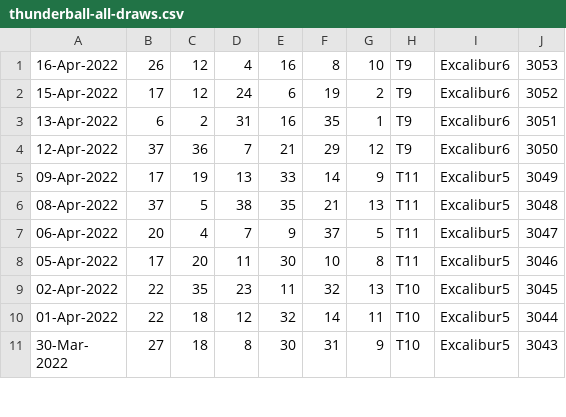
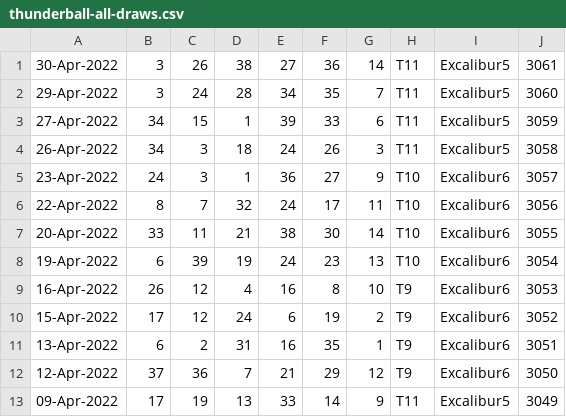
Before and after one commit to pastorcmentarny/DomJavaKB, a CSV file: data/lotto/thunderball-all-draws.csv, drawn as a sheet; only a part is shown; the shorter side is filled out with more unchanged rows; the diff names each change by its address in the sheet, - before the commit and + after, or states it on an @@ line.

Commit message:
update kb for post-mortem update lotto result update 40b440

```diff
--- a/data/lotto/thunderball-all-draws.csv
+++ b/data/lotto/thunderball-all-draws.csv
+row 1: 30-Apr-2022 | 3 | 26 | 38 | 27 | 36 | 14 | T11 | Excalibur5 | 3061
+row 2: 29-Apr-2022 | 3 | 24 | 28 | 34 | 35 | 7 | T11 | Excalibur5 | 3060
+row 3: 27-Apr-2022 | 34 | 15 | 1 | 39 | 33 | 6 | T11 | Excalibur5 | 3059
+row 4: 26-Apr-2022 | 34 | 3 | 18 | 24 | 26 | 3 | T11 | Excalibur5 | 3058
+row 5: 23-Apr-2022 | 24 | 3 | 1 | 36 | 27 | 9 | T10 | Excalibur6 | 3057
+row 6: 22-Apr-2022 | 8 | 7 | 32 | 24 | 17 | 11 | T10 | Excalibur6 | 3056
+row 7: 20-Apr-2022 | 33 | 11 | 21 | 38 | 30 | 14 | T10 | Excalibur6 | 3055
+row 8: 19-Apr-2022 | 6 | 39 | 19 | 24 | 23 | 13 | T10 | Excalibur6 | 3054
```
Also changed, not shown: data/lotto/euro-all-draws.csv, data/lotto/euro-hotpicks-all-draws.csv, 5 other files.
